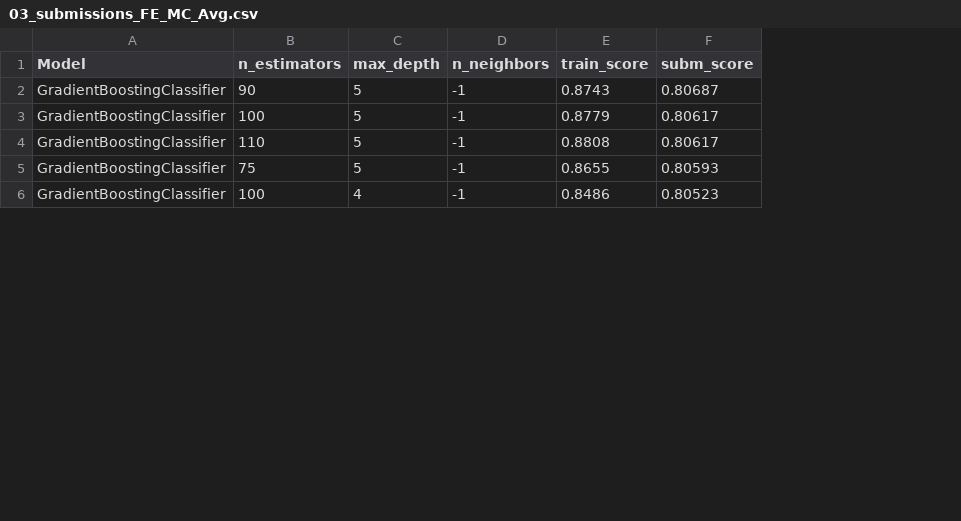
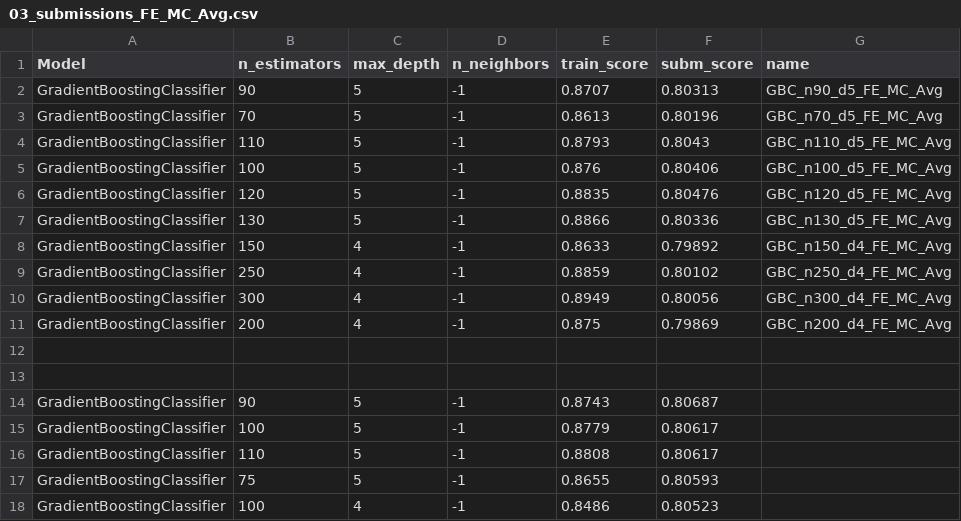
Before and after one commit to Fertmeneses/titanic-spaceship-kaggle, a CSV file: kaggle/Training_results/03_submissions_FE_MC_Avg.csv, drawn as a sheet; only a part is shown; the diff names each change by its address in the sheet, - before the commit and + after, or states it on an @@ line.

Commit message:
Update submission results for FE_MC_Avg

```diff
--- a/kaggle/Training_results/03_submissions_FE_MC_Avg.csv
+++ b/kaggle/Training_results/03_submissions_FE_MC_Avg.csv
+column G (name), empty
+row 2: GradientBoostingClassifier | 90 | 5 | -1 | 0.8707 | 0.80313 | GBC_n90_d5_FE_MC_Avg
+row 3: GradientBoostingClassifier | 70 | 5 | -1 | 0.8613 | 0.80196 | GBC_n70_d5_FE_MC_Avg
+row 4: GradientBoostingClassifier | 110 | 5 | -1 | 0.8793 | 0.8043 | GBC_n110_d5_FE_MC_Avg
+row 5: GradientBoostingClassifier | 100 | 5 | -1 | 0.876 | 0.80406 | GBC_n100_d5_FE_MC_Avg
+row 6: GradientBoostingClassifier | 120 | 5 | -1 | 0.8835 | 0.80476 | GBC_n120_d5_FE_MC_Avg
+row 7: GradientBoostingClassifier | 130 | 5 | -1 | 0.8866 | 0.80336 | GBC_n130_d5_FE_MC_Avg
+row 8: GradientBoostingClassifier | 150 | 4 | -1 | 0.8633 | 0.79892 | GBC_n150_d4_FE_MC_Avg
+row 9: GradientBoostingClassifier | 250 | 4 | -1 | 0.8859 | 0.80102 | GBC_n250_d4_FE_MC_Avg
+row 10: GradientBoostingClassifier | 300 | 4 | -1 | 0.8949 | 0.80056 | GBC_n300_d4_FE_MC_Avg
+row 11: GradientBoostingClassifier | 200 | 4 | -1 | 0.875 | 0.79869 | GBC_n200_d4_FE_MC_Avg
+row 12: (empty)
+row 13: (empty)
```
